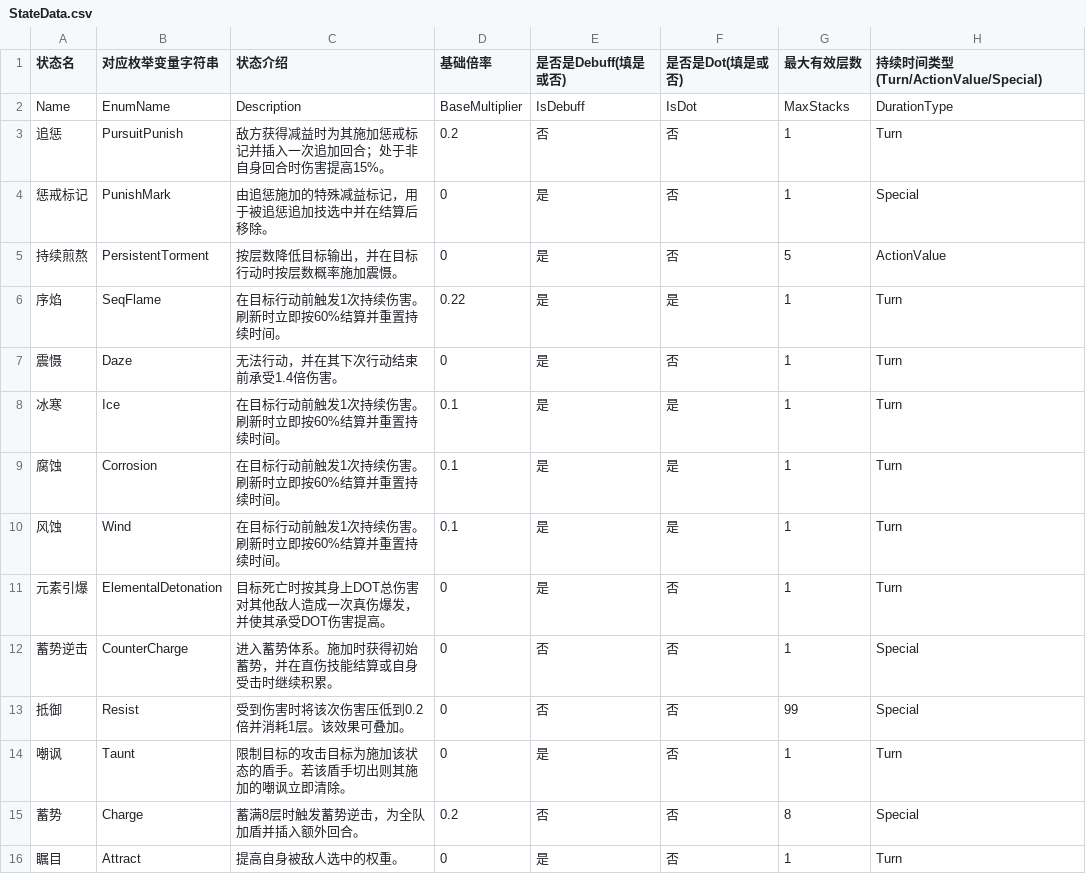
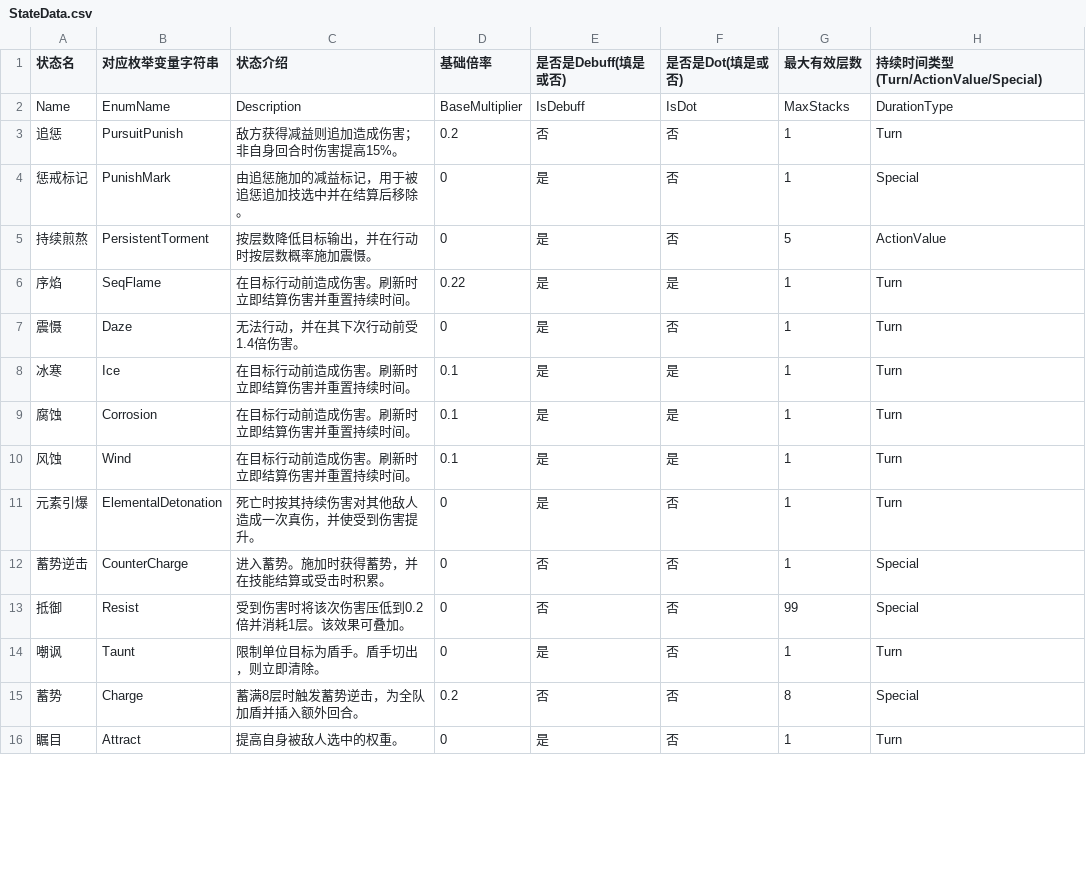
Before and after one commit to RyoBall/TurnChange, a CSV file: Assets/Data/StateData.csv, drawn as a sheet; only a part is shown; the diff covers the shown part only; the diff names each change by its address in the sheet, - before the commit and + after, or states it on an @@ line.

```diff
--- a/Assets/Data/StateData.csv
+++ b/Assets/Data/StateData.csv
-C3 (状态介绍): 敌方获得减益时为其施加惩戒标记并插入一次追加回合；处于非自身回合时伤害提高15%。
+C3 (状态介绍): 敌方获得减益则追加造成伤害；非自身回合时伤害提高15%。
-C4 (状态介绍): 由追惩施加的特殊减益标记，用于被追惩追加技选中并在结算后移除。
+C4 (状态介绍): 由追惩施加的减益标记，用于被追惩追加技选中并在结算后移除。
-C5 (状态介绍): 按层数降低目标输出，并在目标行动时按层数概率施加震慑。
+C5 (状态介绍): 按层数降低目标输出，并在行动时按层数概率施加震慑。
-C6 (状态介绍): 在目标行动前触发1次持续伤害。刷新时立即按60%结算并重置持续时间。
+C6 (状态介绍): 在目标行动前造成伤害。刷新时立即结算伤害并重置持续时间。
-C7 (状态介绍): 无法行动，并在其下次行动结束前承受1.4倍伤害。
+C7 (状态介绍): 无法行动，并在其下次行动前受1.4倍伤害。
-C8:C10 (状态介绍): 在目标行动前触发1次持续伤害。刷新时立即按60%结算并重置持续时间。
+C8:C10 (状态介绍): 在目标行动前造成伤害。刷新时立即结算伤害并重置持续时间。
-C11 (状态介绍): 目标死亡时按其身上DOT总伤害对其他敌人造成一次真伤爆发，并使其承受DOT伤害提高。
+C11 (状态介绍): 死亡时按其持续伤害对其他敌人造成一次真伤，并使受到伤害提升。
-C12 (状态介绍): 进入蓄势体系。施加时获得初始蓄势，并在直伤技能结算或自身受击时继续积累。
+C12 (状态介绍): 进入蓄势。施加时获得蓄势，并在技能结算或受击时积累。
-C14 (状态介绍): 限制目标的攻击目标为施加该状态的盾手。若该盾手切出则其施加的嘲讽立即清除。
+C14 (状态介绍): 限制单位目标为盾手。盾手切出，则立即清除。
```
Also changed, not shown: 20 edited cells elsewhere in this file, Assets/Data/KeyWordConfig.csv, 43 other files.
